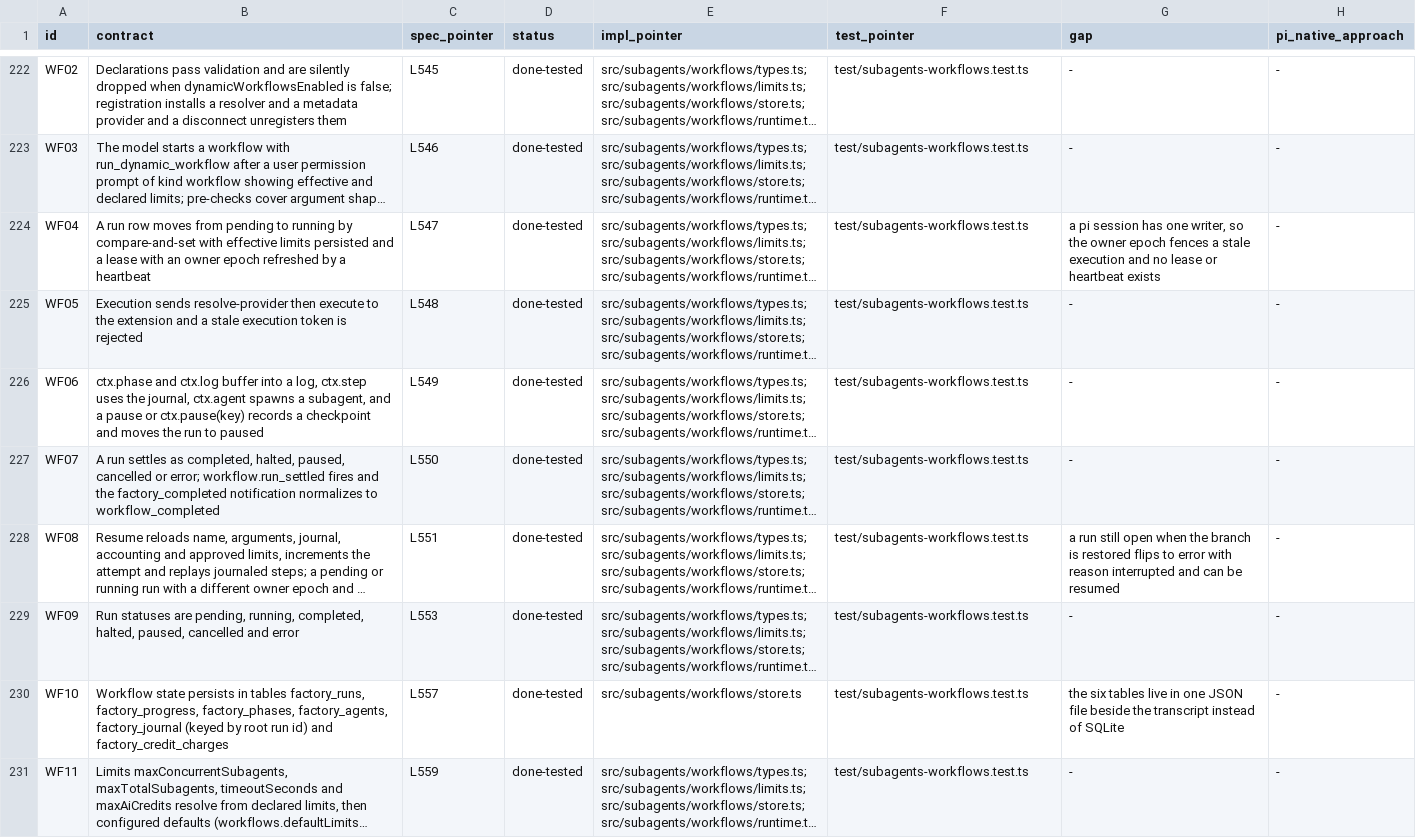
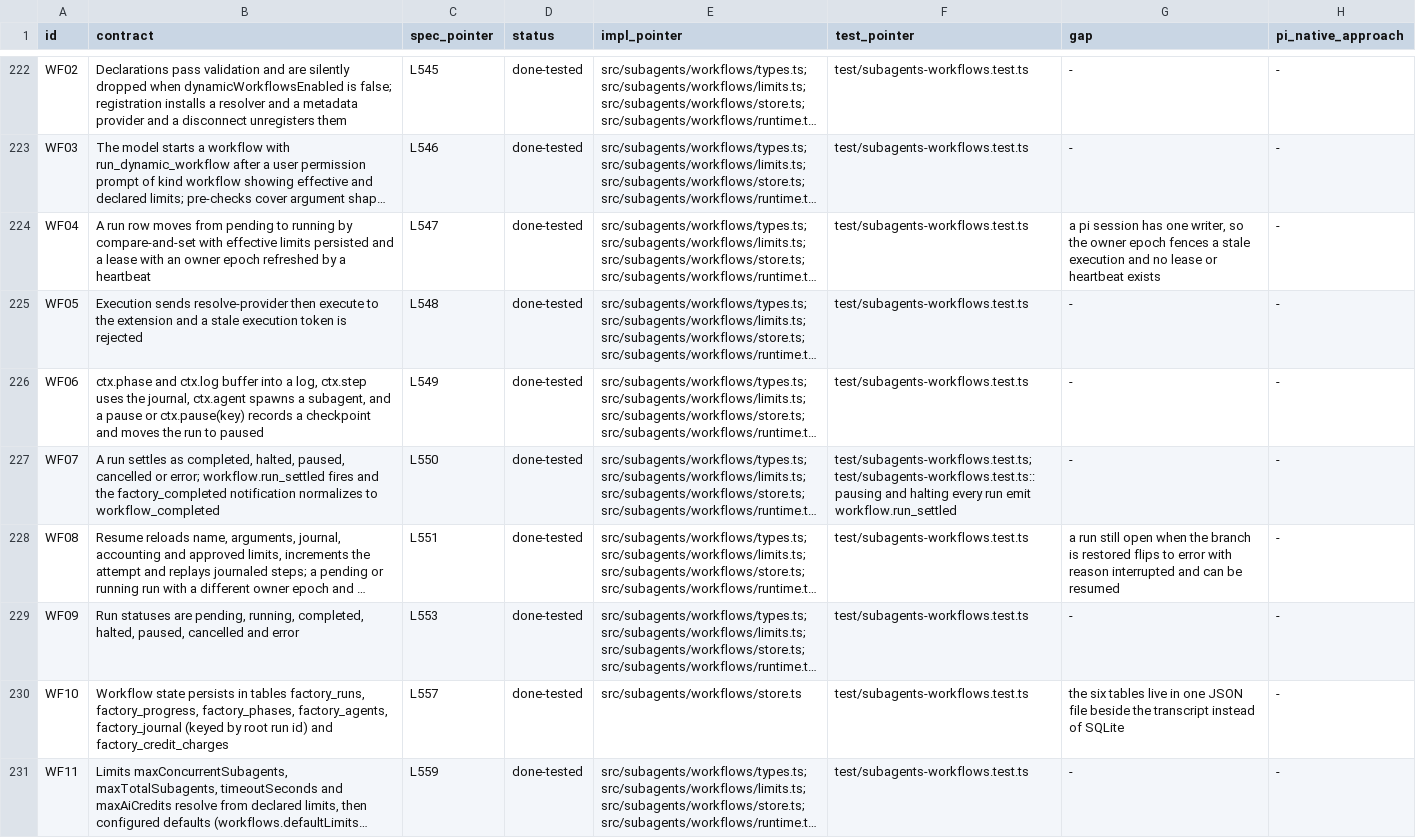
Before and after one commit to just-joshn/pi-customizations, a TSV file: extensions/pi-pstack/docs/subagents-parity.tsv, drawn as a sheet; only a part is shown, gaps mark what is left out; long unchanged cells end in …; the diff covers the shown part only; the diff names each change by its address in the sheet, - before the commit and + after, or states it on an @@ line.

```diff
--- a/extensions/pi-pstack/docs/subagents-parity.tsv
+++ b/extensions/pi-pstack/docs/subagents-parity.tsv
-F227 (test_pointer): test/subagents-workflows.test.ts
+F227 (test_pointer): test/subagents-workflows.test.ts; test/subagents-workflows.test.ts::pausing and halting every run emit workflow.run_settled
```
Also changed, not shown: 41 edited cells elsewhere in this file, 44 other files.
